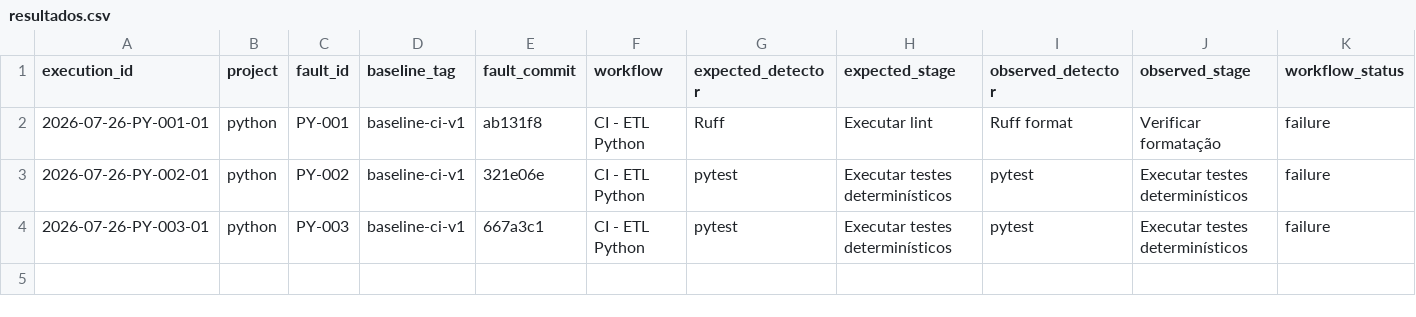
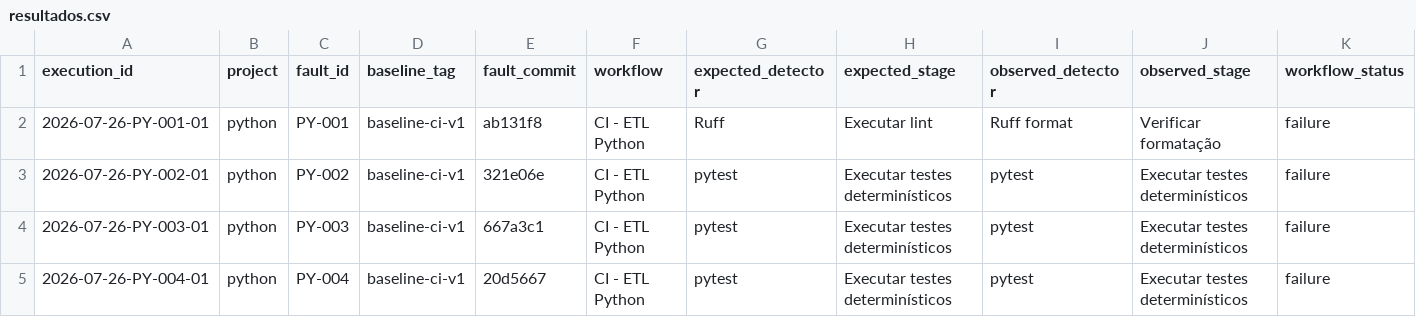
Before and after one commit to GregoryPierroti/tcc_ci, a CSV file: results/resultados.csv, drawn as a sheet; only a part is shown; rows hold the shown columns only; the diff names each change by its address in the sheet, - before the commit and + after, or states it on an @@ line.

Commit message:
docs: record PY-004 fault result

```diff
--- a/results/resultados.csv
+++ b/results/resultados.csv
+row 5: 2026-07-26-PY-004-01 | python | PY-004 | baseline-ci-v1 | 20d5667 | CI - ETL Python | pytest | Executar testes determinísticos | pytest | Executar testes determinísticos | failure
```
Also changed, not shown: 1 other file.
